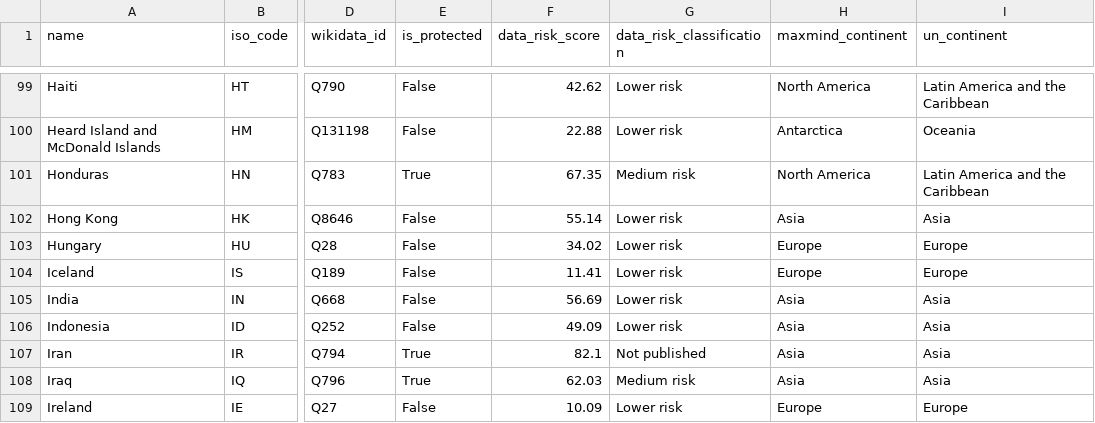
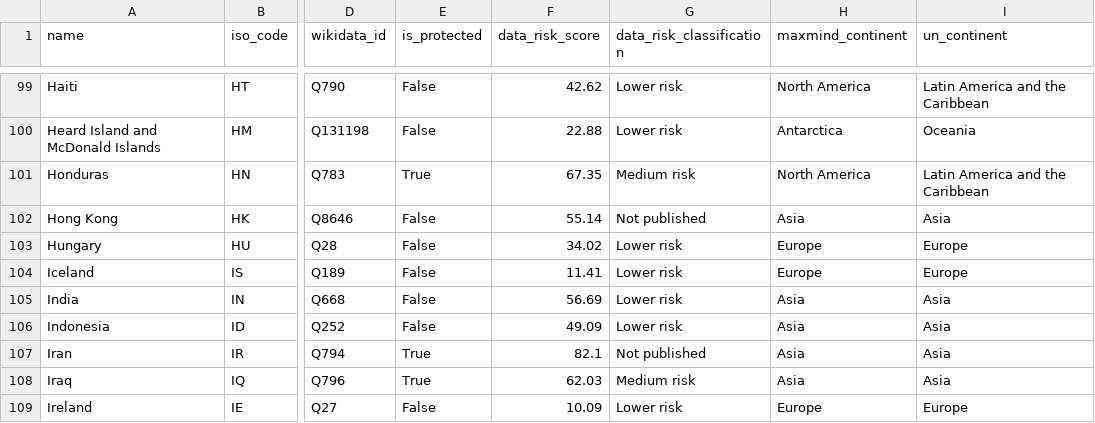
Before and after one commit to wikimedia-research/canonical-data, a TSV file: country/countries.tsv, drawn as a sheet; only a part is shown, gaps mark what is left out; the diff names each change by its address in the sheet, - before the commit and + after, or states it on an @@ line.

Commit message:
Update Hong Kong's data protection classification to "not published" (#15)
Co-authored-by: Hal Triedman <htriedman@wikimedia.org>

```diff
--- a/country/countries.tsv
+++ b/country/countries.tsv
-G102 (data_risk_classification): Lower risk
+G102 (data_risk_classification): Not published
```
